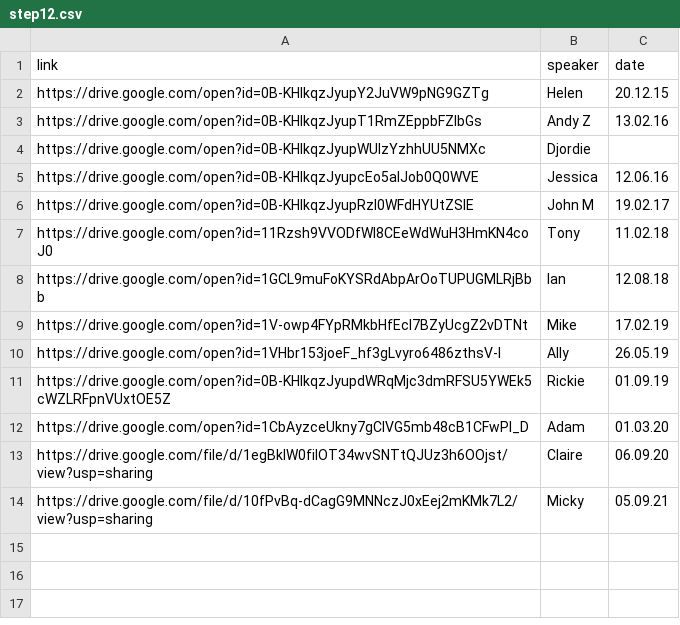
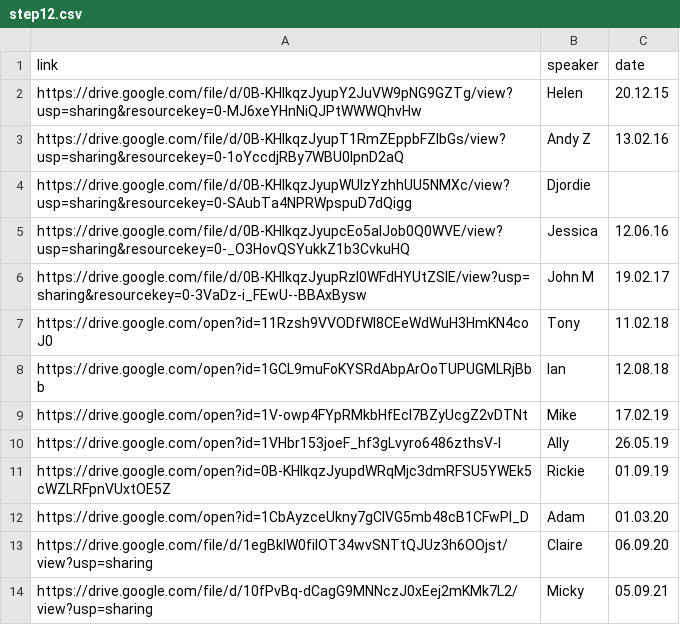
Before and after one commit to naeuston/naeuston.github.io, a CSV file: _data/shares/step12.csv, drawn as a sheet.

Commit message:
Update step12.csv

```diff
--- a/_data/shares/step12.csv
+++ b/_data/shares/step12.csv
@@ -1,7 +1,7 @@
 link,speaker,date
-https://drive.google.com/open?id=0B-KHIkqzJyupY2JuVW9pNG9GZTg,Helen,20.12.15
-https://drive.google.com/open?id=0B-KHIkqzJyupT1RmZEppbFZlbGs,Andy Z,13.02.16
-https://drive.google.com/open?id=0B-KHIkqzJyupWUIzYzhhUU5NMXc,Djordie,
-https://drive.google.com/open?id=0B-KHIkqzJyupcEo5alJob0Q0WVE,Jessica,12.06.16
-https://drive.google.com/open?id=0B-KHIkqzJyupRzl0WFdHYUtZSlE,John M,19.02.17
+https://drive.google.com/file/d/0B-KHIkqzJyupY2JuVW9pNG9GZTg/view?usp=sharing&resourcekey=0-MJ6xeYHnNiQJPtWWWQhvHw,Helen,20.12.15
+https://drive.google.com/file/d/0B-KHIkqzJyupT1RmZEppbFZlbGs/view?usp=sharing&resourcekey=0-1oYccdjRBy7WBU0IpnD2aQ,Andy Z,13.02.16
+https://drive.google.com/file/d/0B-KHIkqzJyupWUIzYzhhUU5NMXc/view?usp=sharing&resourcekey=0-SAubTa4NPRWpspuD7dQigg,Djordie,
+https://drive.google.com/file/d/0B-KHIkqzJyupcEo5alJob0Q0WVE/view?usp=sharing&resourcekey=0-_O3HovQSYukkZ1b3CvkuHQ,Jessica,12.06.16
+https://drive.google.com/file/d/0B-KHIkqzJyupRzl0WFdHYUtZSlE/view?usp=sharing&resourcekey=0-3VaDz-i_FEwU--BBAxBysw,John M,19.02.17
 https://drive.google.com/open?id=11Rzsh9VVODfWI8CEeWdWuH3HmKN4coJ0,Tony,11.02.18
```
